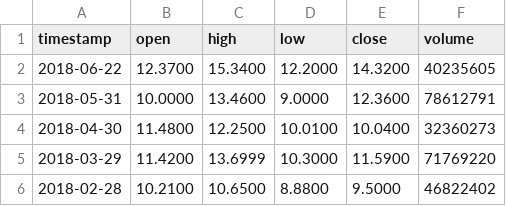
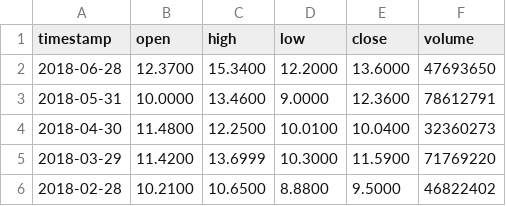
Before and after one commit to lachlanvass/SecuritiesMaster, a CSV file: SecuritiesMaster/StockData/dataDDD-TIME_SERIES_MONTHLY.csv, drawn as a sheet; only a part is shown.

```diff
--- a/SecuritiesMaster/StockData/dataDDD-TIME_SERIES_MONTHLY.csv
+++ b/SecuritiesMaster/StockData/dataDDD-TIME_SERIES_MONTHLY.csv
@@ -1,3 +1,3 @@
 timestamp,open,high,low,close,volume,
-2018-06-22,12.3700,15.3400,12.2000,14.3200,40235605,
+2018-06-28,12.3700,15.3400,12.2000,13.6000,47693650,
 2018-05-31,10.0000,13.4600,9.0000,12.3600,78612791,
```
Also changed, not shown: SecuritiesMaster/StockData/dataAAPL-TIME_SERIES_INTRADAY.csv, SecuritiesMaster/StockData/dataAAPL-TIME_SERIES_MONTHLY.csv, 15 other files.
